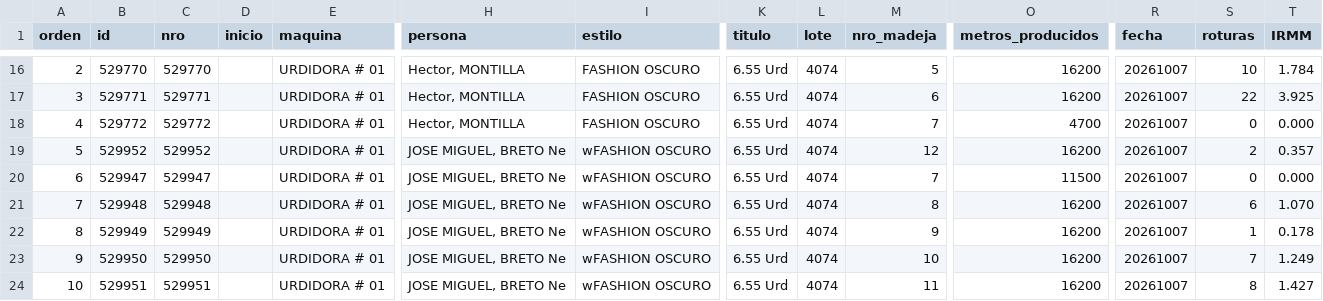
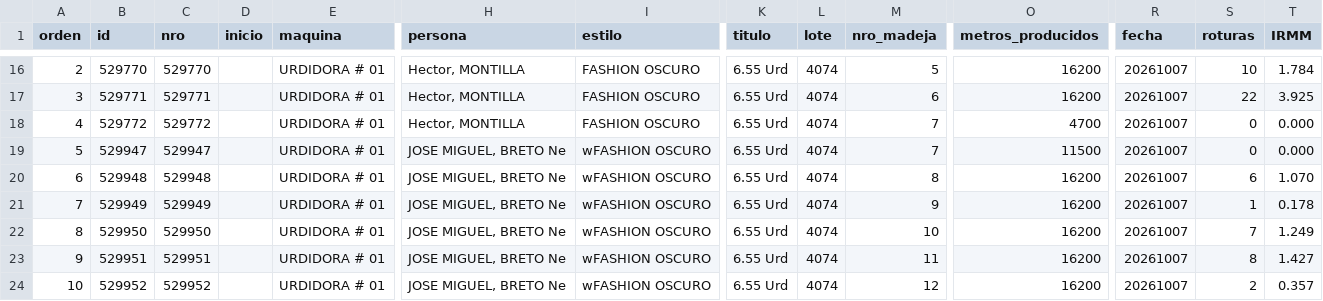
Before and after one commit to fherross3-ops/PH_urdido, a CSV file: data/produccion_20261007.csv, drawn as a sheet; only a part is shown, gaps mark what is left out; removed rows and columns are numbered as before the commit, all else as after; rows hold the shown columns only; the diff names each change by its address in the sheet, - before the commit and + after, or states it on an @@ line.

```diff
--- a/data/produccion_20261007.csv
+++ b/data/produccion_20261007.csv
-row 19: 5 | 529952 | 529952 |  | URDIDORA # 01 | JOSE MIGUEL, BRETO Ne | wFASHION OSCURO | 6.55 Urd | 4074 | 12 | 16200 | 20261007 | 2 | 0.357
-A19 (orden): 6
+A19 (orden): 5
-A20 (orden): 7
+A20 (orden): 6
-A21 (orden): 8
+A21 (orden): 7
-A22 (orden): 9
+A22 (orden): 8
-A23 (orden): 10
+A23 (orden): 9
+row 24: 10 | 529952 | 529952 |  | URDIDORA # 01 | JOSE MIGUEL, BRETO Ne | wFASHION OSCURO | 6.55 Urd | 4074 | 12 | 16200 | 20261007 | 2 | 0.357
```
Also changed, not shown: data/produccion_20261002.csv, data/produccion_20261003.csv, 20 other files.
